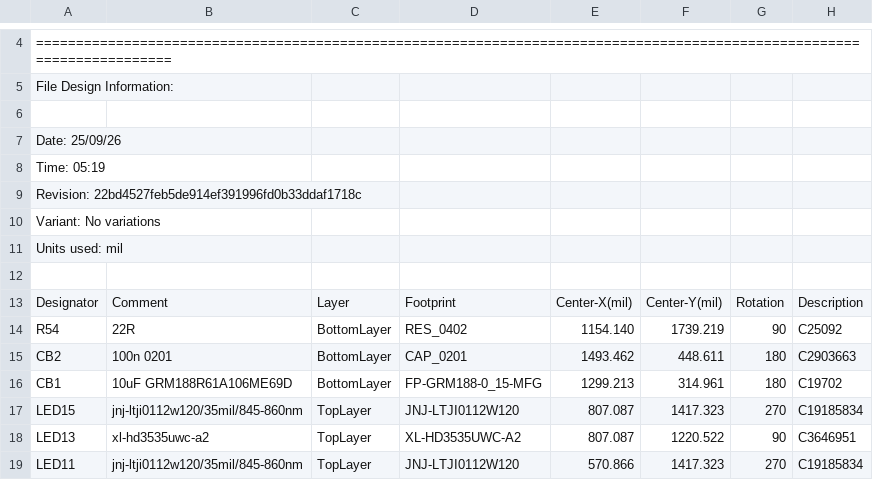
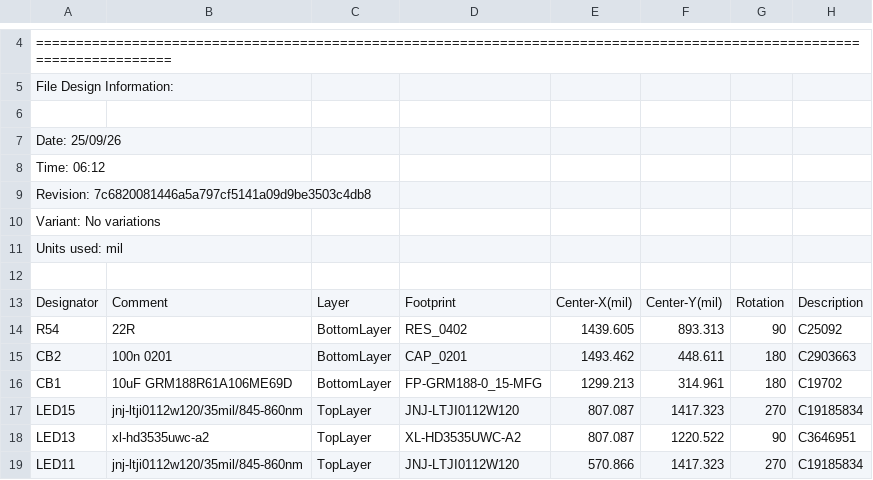
Before and after one commit to vkorehov/LEAKCAM, a CSV file: Project Outputs for LEAKCAM/Pick Place for MIFA.csv, drawn as a sheet; only a part is shown, gaps mark what is left out.

```diff
--- a/Project Outputs for LEAKCAM/Pick Place for MIFA.csv
+++ b/Project Outputs for LEAKCAM/Pick Place for MIFA.csv
@@ -7,4 +7,4 @@ File Design Information:
 Date:       25/09/26
-Time:       05:19
-Revision:   22bd4527feb5de914ef391996fd0b33ddaf1718c
+Time:       06:12
+Revision:   7c6820081446a5a797cf5141a09d9be3503c4db8
 Variant:    No variations
@@ -13,3 +13,3 @@ Units used: mil
 "Designator","Comment","Layer","Footprint","Center-X(mil)","Center-Y(mil)","Rotation","Description"
-"R54","22R","BottomLayer","RES_0402","1154.140","1739.219","90","C25092"
+"R54","22R","BottomLayer","RES_0402","1439.605","893.313","90","C25092"
 "CB2","100n 0201","BottomLayer","CAP_0201","1493.462","448.611","180","C2903663"
```
Also changed, not shown: 20 other files.
